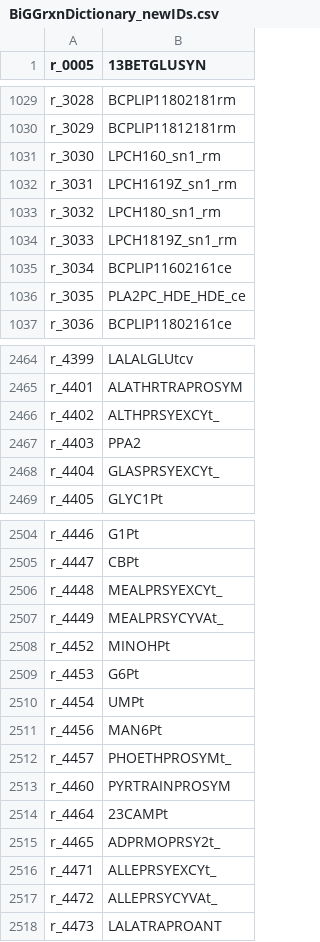
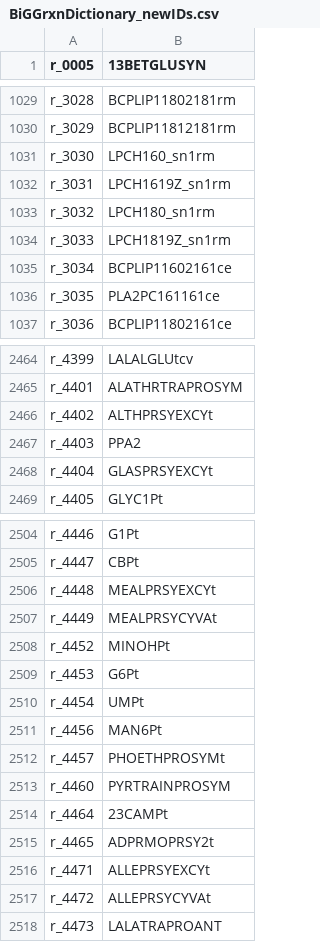
Before and after one commit to weilandtd/yeast-GEM, a CSV file: ComplementaryData/databases/BiGGrxnDictionary_newIDs.csv, drawn as a sheet; only a part is shown, gaps mark what is left out; the diff covers the shown part only.

```diff
--- a/ComplementaryData/databases/BiGGrxnDictionary_newIDs.csv
+++ b/ComplementaryData/databases/BiGGrxnDictionary_newIDs.csv
@@ -1030,8 +1030,8 @@ r_3028,BCPLIP11802181rm
 r_3029,BCPLIP11812181rm
-r_3030,LPCH160_sn1_rm
-r_3031,LPCH1619Z_sn1_rm
-r_3032,LPCH180_sn1_rm
-r_3033,LPCH1819Z_sn1_rm
+r_3030,LPCH160_sn1rm
+r_3031,LPCH1619Z_sn1rm
+r_3032,LPCH180_sn1rm
+r_3033,LPCH1819Z_sn1rm
 r_3034,BCPLIP11602161ce
-r_3035,PLA2PC_HDE_HDE_ce
+r_3035,PLA2PC161161ce
 r_3036,BCPLIP11802161ce
@@ -2465,5 +2465,5 @@ r_4399,LALALGLUtcv
 r_4401,ALATHRTRAPROSYM
-r_4402,ALTHPRSYEXCYt_
+r_4402,ALTHPRSYEXCYt
 r_4403,PPA2
-r_4404,GLASPRSYEXCYt_
+r_4404,GLASPRSYEXCYt
 r_4405,GLYC1Pt
@@ -2505,4 +2505,4 @@ r_4446,G1Pt
 r_4447,CBPt
-r_4448,MEALPRSYEXCYt_
-r_4449,MEALPRSYCYVAt_
+r_4448,MEALPRSYEXCYt
+r_4449,MEALPRSYCYVAt
 r_4452,MINOHPt
@@ -2511,8 +2511,8 @@ r_4454,UMPt
 r_4456,MAN6Pt
-r_4457,PHOETHPROSYMt_
+r_4457,PHOETHPROSYMt
 r_4460,PYRTRAINPROSYM
 r_4464,23CAMPt
-r_4465,ADPRMOPRSY2t_
-r_4471,ALLEPRSYEXCYt_
-r_4472,ALLEPRSYCYVAt_
+r_4465,ADPRMOPRSY2t
+r_4471,ALLEPRSYEXCYt
+r_4472,ALLEPRSYCYVAt
 r_4473,LALATRAPROANT
```
Also changed, not shown: 43 edited cells elsewhere in this file.
